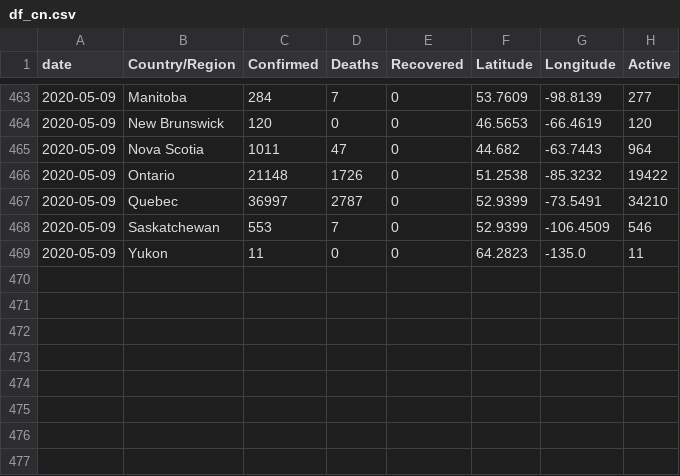
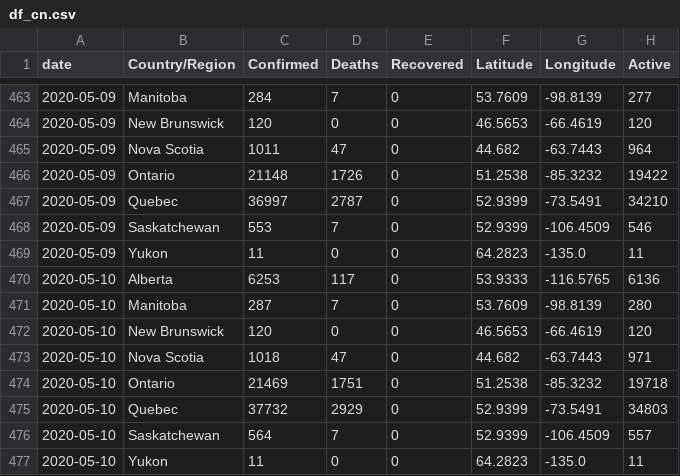
Before and after one commit to patel999jay/covid-19, a CSV file: df_cn.csv, drawn as a sheet; only a part is shown, gaps mark what is left out; the diff names each change by its address in the sheet, - before the commit and + after, or states it on an @@ line.

```diff
--- a/df_cn.csv
+++ b/df_cn.csv
+row 470: 2020-05-10 | Alberta | 6253 | 117 | 0 | 53.9333 | -116.5765 | 6136
+row 471: 2020-05-10 | Manitoba | 287 | 7 | 0 | 53.7609 | -98.8139 | 280
+row 472: 2020-05-10 | New Brunswick | 120 | 0 | 0 | 46.5653 | -66.4619 | 120
+row 473: 2020-05-10 | Nova Scotia | 1018 | 47 | 0 | 44.682 | -63.7443 | 971
+row 474: 2020-05-10 | Ontario | 21469 | 1751 | 0 | 51.2538 | -85.3232 | 19718
+row 475: 2020-05-10 | Quebec | 37732 | 2929 | 0 | 52.9399 | -73.5491 | 34803
+row 476: 2020-05-10 | Saskatchewan | 564 | 7 | 0 | 52.9399 | -106.4509 | 557
+row 477: 2020-05-10 | Yukon | 11 | 0 | 0 | 64.2823 | -135.0 | 11
```
Also changed, not shown: df_china.csv, df_eu.csv, 1 other file.
